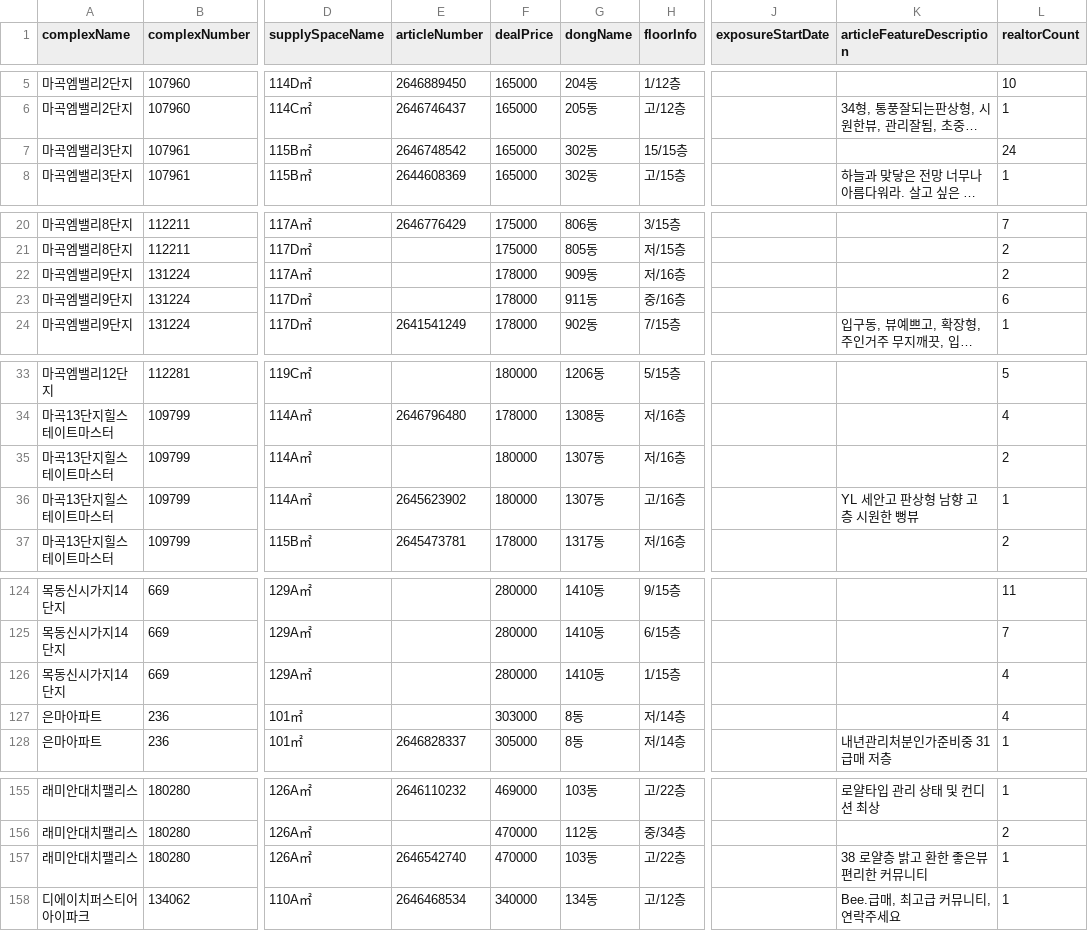
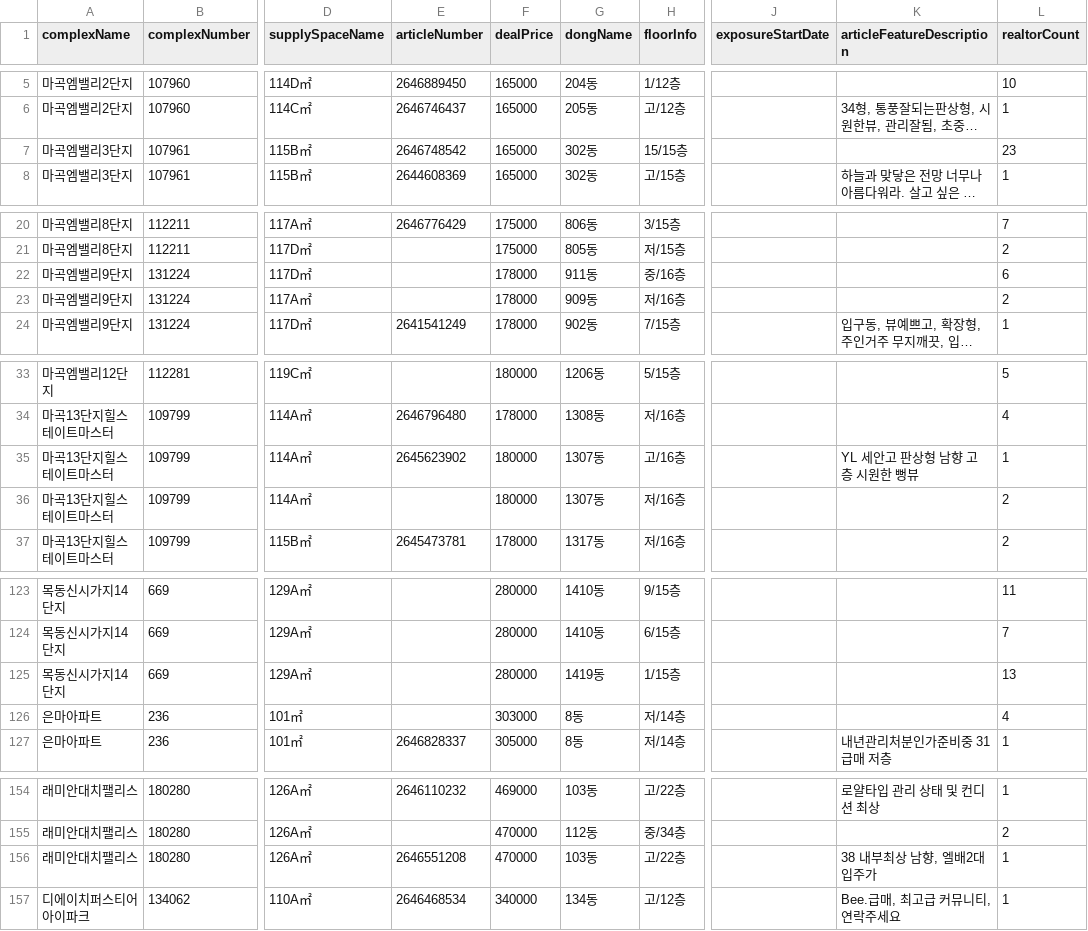
Before and after one commit to hamdongsoo0705/real_estate, a CSV file: data/latest.csv, drawn as a sheet; only a part is shown, gaps mark what is left out; long unchanged cells end in …; addresses are those after the commit; the diff covers the shown part only; the diff names each change by its address in the sheet, - before the commit and + after, or states it on an @@ line.

```diff
--- a/data/latest.csv
+++ b/data/latest.csv
-L7 (realtorCount): 24
+L7 (realtorCount): 23
@@ row 23 moved to row 22: 마곡엠밸리9단지 @@
@@ row 36 moved to row 35: 마곡13단지힐스테이트마스터 @@
-G125 (dongName): 1410동
+G125 (dongName): 1419동
-L125 (realtorCount): 4
+L125 (realtorCount): 13
-E156 (articleNumber): 2646542740
+E156 (articleNumber): 2646551208
-K156 (articleFeatureDescription): 38 로얄층 밝고 환한 좋은뷰 편리한 커뮤니티
+K156 (articleFeatureDescription): 38 내부최상 남향, 엘배2대 입주가
```
Also changed, not shown: 2 added rows, 6 removed rows, 3 moved rows and 27 edited cells elsewhere in this file.
